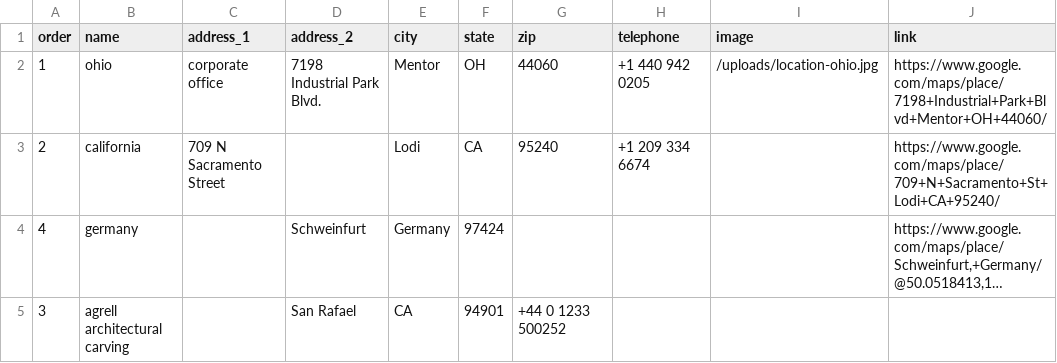
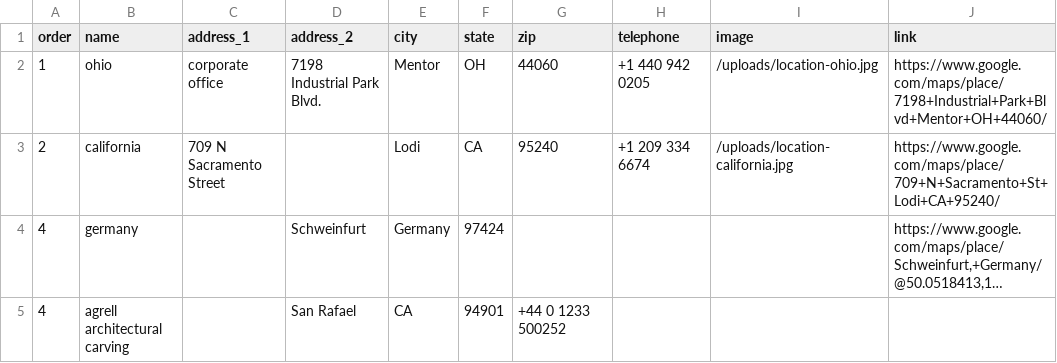
Before and after one commit to Merritt-Woodwork/merrittwoodwork.com, a CSV file: src/_data/en/locations.csv, drawn as a sheet; long unchanged cells end in …; the diff names each change by its address in the sheet, - before the commit and + after, or states it on an @@ line.

Commit message:
Updated 1 file via CloudCannon.

```diff
--- a/src/_data/en/locations.csv
+++ b/src/_data/en/locations.csv
-I3 (image): (empty)
+I3 (image): /uploads/location-california.jpg
-A5 (order): 3
+A5 (order): 4
```
